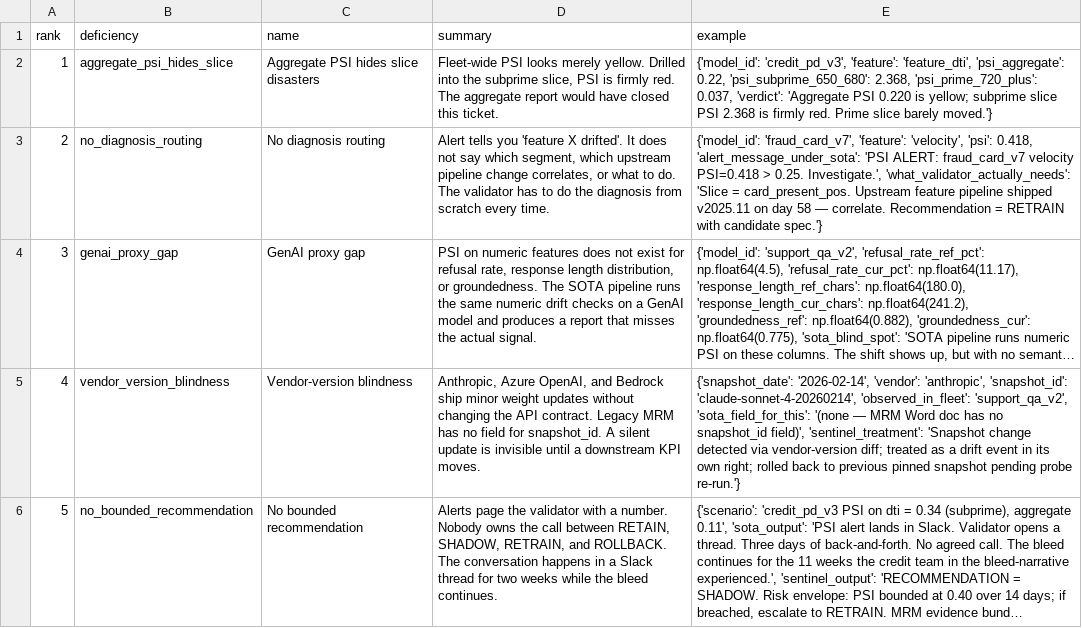
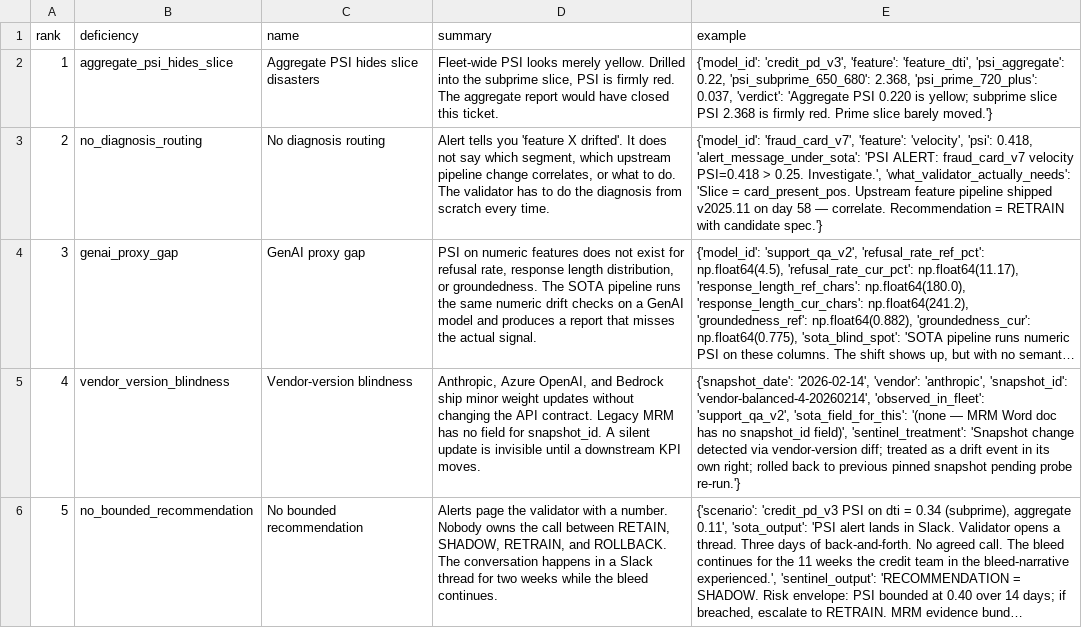
Before and after one commit to Vj-shipped-anyway/ai-pm-portfolio, a CSV file: 02-driftsentinel-model-drift-monitoring/src/out/step_03_deficiencies.csv, drawn as a sheet; long unchanged cells end in …; the diff names each change by its address in the sheet, - before the commit and + after, or states it on an @@ line.

```diff
--- a/02-driftsentinel-model-drift-monitoring/src/out/step_03_deficiencies.csv
+++ b/02-driftsentinel-model-drift-monitoring/src/out/step_03_deficiencies.csv
-E5 (example): …'anthropic', 'snapshot_id': 'claude-sonnet-4-20260214', 'observed_in_fleet': 'support_qa_v2',…
+E5 (example): …'anthropic', 'snapshot_id': 'vendor-balanced-4-20260214', 'observed_in_fleet': 'support_qa_v2',…
```
Also changed, not shown: 02-driftsentinel-model-drift-monitoring/data/models.csv, 02-driftsentinel-model-drift-monitoring/data/vendor_snapshots.csv, 8 other files.
